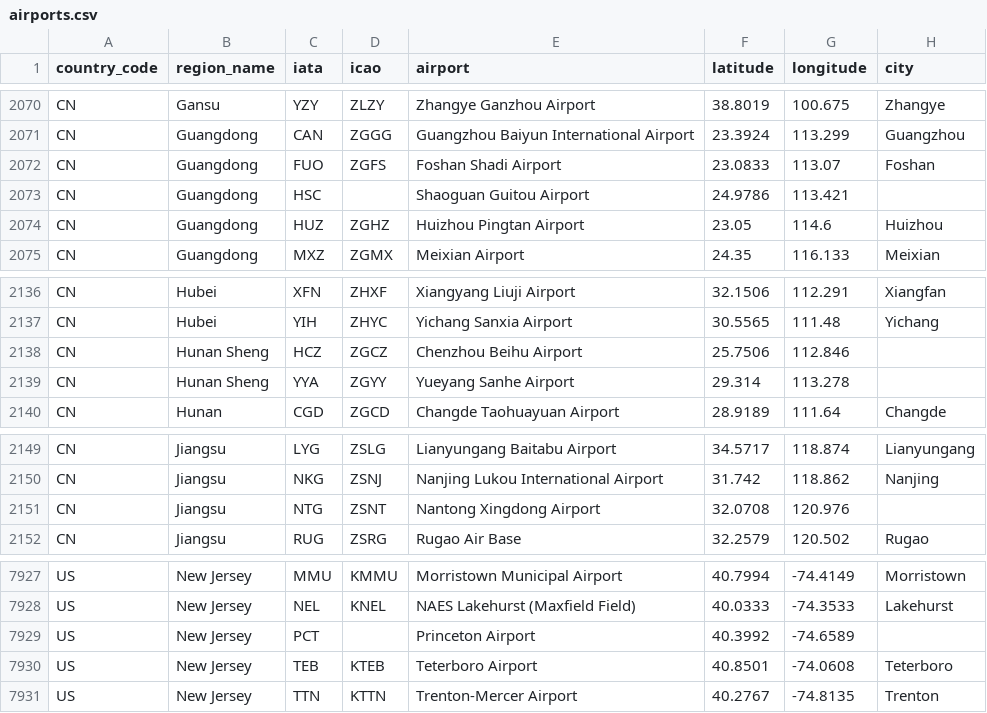
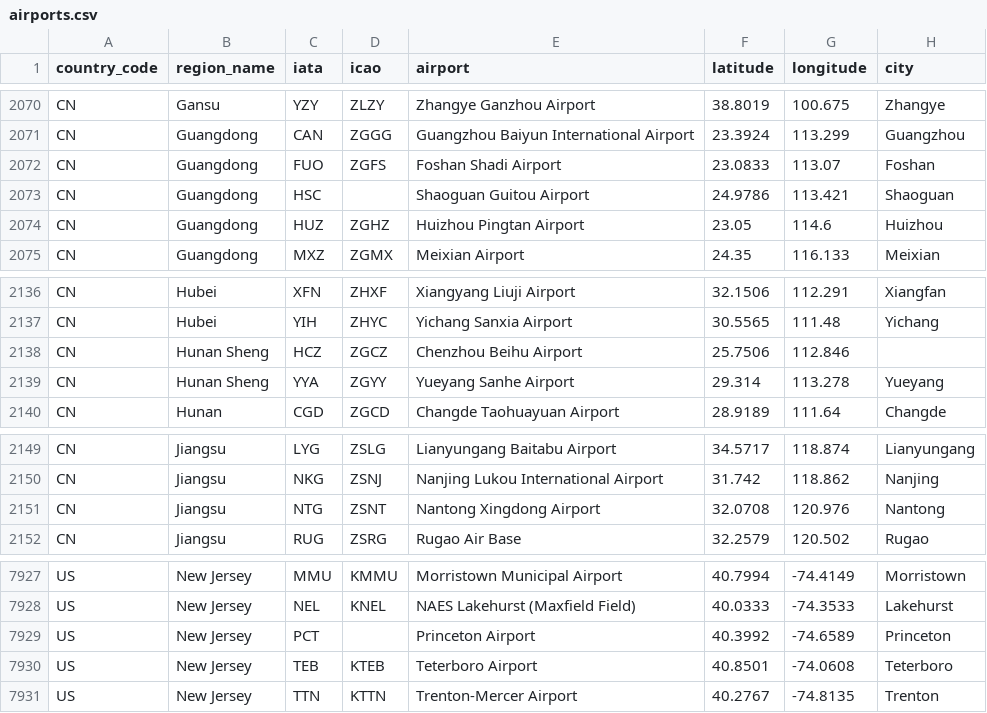
Before and after one commit to tsfu/airlog, a CSV file: data/airports.csv, drawn as a sheet; only a part is shown, gaps mark what is left out; the diff covers the shown part only.

```diff
--- a/data/airports.csv
+++ b/data/airports.csv
@@ -2072,3 +2072,3 @@ CN,Guangdong,CAN,ZGGG,Guangzhou Baiyun International Airport,23.3924,113.299,Gua
 CN,Guangdong,FUO,ZGFS,Foshan Shadi Airport,23.0833,113.07,Foshan
-CN,Guangdong,HSC,,Shaoguan Guitou Airport,24.9786,113.421,
+CN,Guangdong,HSC,,Shaoguan Guitou Airport,24.9786,113.421,Shaoguan
 CN,Guangdong,HUZ,ZGHZ,Huizhou Pingtan Airport,23.05,114.6,Huizhou
@@ -2138,3 +2138,3 @@ CN,Hubei,YIH,ZHYC,Yichang Sanxia Airport,30.5565,111.48,Yichang
 CN,Hunan Sheng,HCZ,ZGCZ,Chenzhou Beihu Airport,25.7506,112.846,
-CN,Hunan Sheng,YYA,ZGYY,Yueyang Sanhe Airport,29.314,113.278,
+CN,Hunan Sheng,YYA,ZGYY,Yueyang Sanhe Airport,29.314,113.278,Yueyang
 CN,Hunan,CGD,ZGCD,Changde Taohuayuan Airport,28.9189,111.64,Changde
@@ -2150,3 +2150,3 @@ CN,Jiangsu,LYG,ZSLG,Lianyungang Baitabu Airport,34.5717,118.874,Lianyungang
 CN,Jiangsu,NKG,ZSNJ,Nanjing Lukou International Airport,31.742,118.862,Nanjing
-CN,Jiangsu,NTG,ZSNT,Nantong Xingdong Airport,32.0708,120.976,
+CN,Jiangsu,NTG,ZSNT,Nantong Xingdong Airport,32.0708,120.976,Nantong
 CN,Jiangsu,RUG,ZSRG,Rugao Air Base,32.2579,120.502,Rugao
@@ -7928,3 +7928,3 @@ US,New Jersey,MMU,KMMU,Morristown Municipal Airport,40.7994,-74.4149,Morristown
 US,New Jersey,NEL,KNEL,NAES Lakehurst (Maxfield Field),40.0333,-74.3533,Lakehurst
-US,New Jersey,PCT,,Princeton Airport,40.3992,-74.6589,
+US,New Jersey,PCT,,Princeton Airport,40.3992,-74.6589,Princeton
 US,New Jersey,TEB,KTEB,Teterboro Airport,40.8501,-74.0608,Teterboro
```
Also changed, not shown: 10 edited cells elsewhere in this file.
